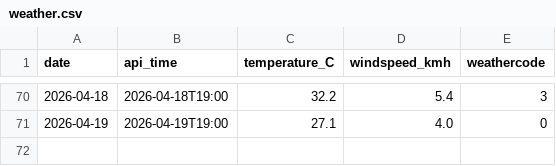
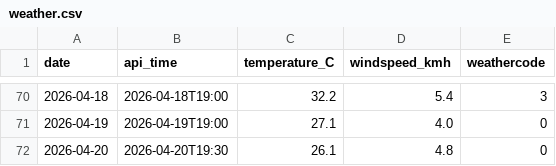
Before and after one commit to Ani-404/daily-weather-log, a CSV file: weather.csv, drawn as a sheet; only a part is shown, gaps mark what is left out.

Commit message:
daily weather log

```diff
--- a/weather.csv
+++ b/weather.csv
@@ -71 +71,2 @@ date,api_time,temperature_C,windspeed_kmh,weathercode
 2026-04-19,2026-04-19T19:00,27.1,4.0,0
+2026-04-20,2026-04-20T19:30,26.1,4.8,0
```
